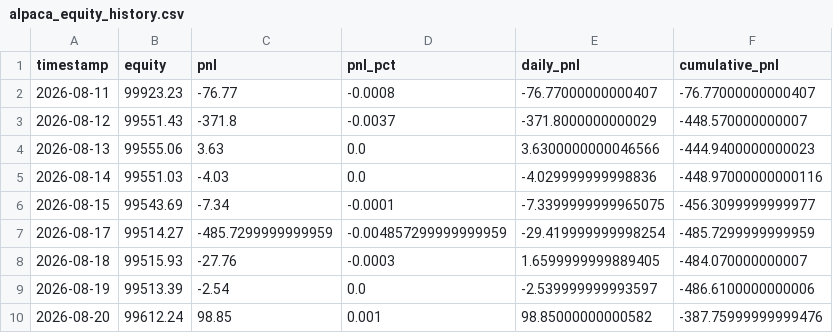
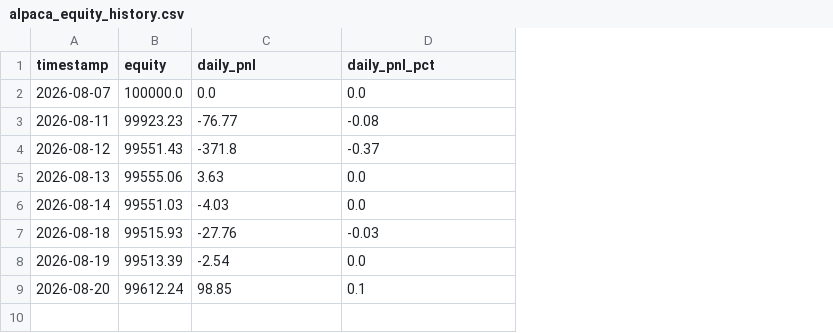
Before and after one commit to Shashwat-911/Autonomous-Stock-Trading-System, a CSV file: outputs/alpaca_equity_history.csv, drawn as a sheet; removed rows and columns are numbered as before the commit, all else as after; the diff names each change by its address in the sheet, - before the commit and + after, or states it on an @@ line.

Commit message:
data: update equity history CSV with corrected Aug 20 session data

```diff
--- a/outputs/alpaca_equity_history.csv
+++ b/outputs/alpaca_equity_history.csv
-column E (daily_pnl), rows 2-5: -76.77000000000407 | -371.8000000000029 | 3.6300000000046566 | -4.029999999998836; rows 8-10: 1.6599999999889405 | -2.539999999993597 | 98.85000000000582
-column F (cumulative_pnl), rows 2-5: -76.77000000000407 | -448.570000000007 | -444.9400000000023 | -448.97000000000116; rows 8-10: -484.070000000007 | -486.6100000000006 | -387.75999999999476
-C1: pnl
+C1: daily_pnl
-D1: pnl_pct
+D1: daily_pnl_pct
+row 2: 2026-08-07 | 100000.0 | 0.0 | 0.0
-D3 (daily_pnl_pct): -0.0008
+D3 (daily_pnl_pct): -0.08
-D4 (daily_pnl_pct): -0.0037
+D4 (daily_pnl_pct): -0.37
-row 6: 2026-08-15 | 99543.69 | -7.34 | -0.0001 | -7.3399999999965075 | -456.3099999999977
-row 7: 2026-08-17 | 99514.27 | -485.7299999999959 | -0.004857299999999959 | -29.419999999998254 | -485.7299999999959
-D7 (daily_pnl_pct): -0.0003
+D7 (daily_pnl_pct): -0.03
-D9 (daily_pnl_pct): 0.001
+D9 (daily_pnl_pct): 0.1
```
